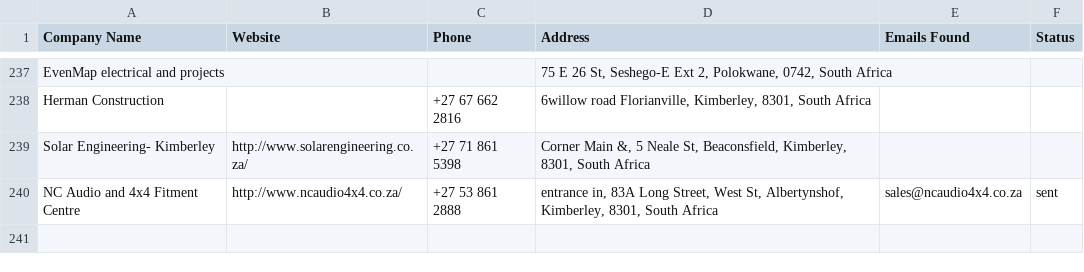
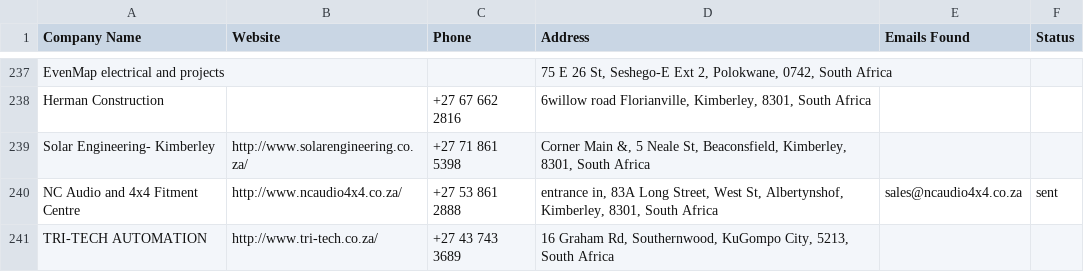
Before and after one commit to MareanaNsuku/Electronics-Project, a CSV file: secure-enclosure-outreach/data/master_companies.csv, drawn as a sheet; only a part is shown, gaps mark what is left out; the diff names each change by its address in the sheet, - before the commit and + after, or states it on an @@ line.

```diff
--- a/secure-enclosure-outreach/data/master_companies.csv
+++ b/secure-enclosure-outreach/data/master_companies.csv
+row 241: TRI-TECH AUTOMATION | http://www.tri-tech.co.za/ | +27 43 743 3689 | 16 Graham Rd, Southernwood, KuGompo City, 5213, South Africa
```
